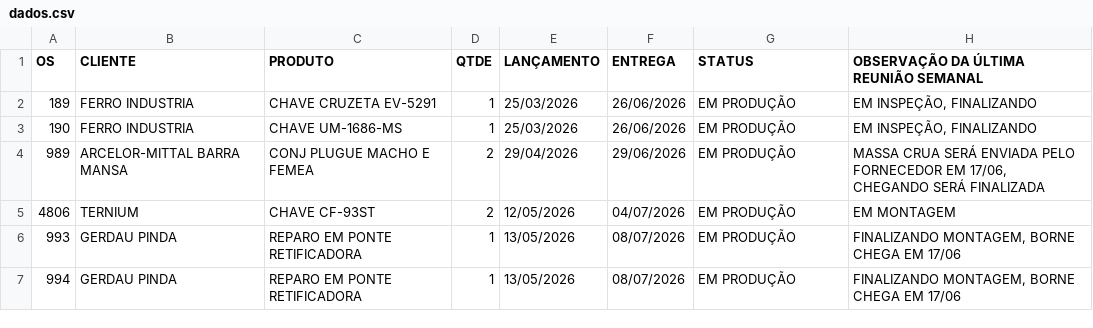
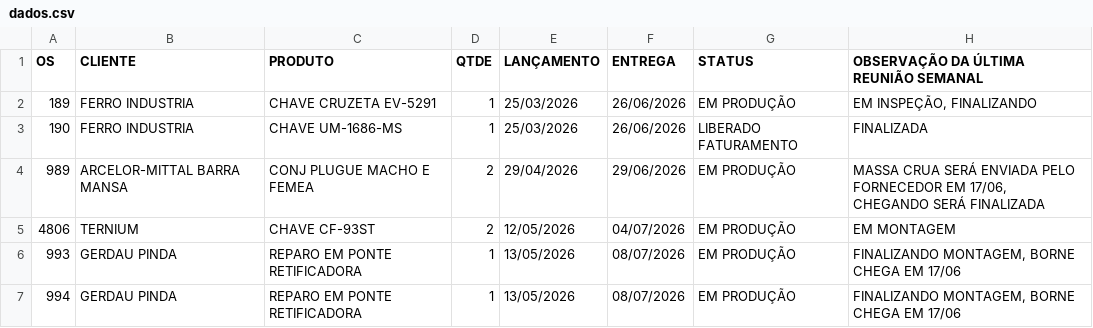
Before and after one commit to MatheusFuccio/controle-producao-v3, a CSV file: dados.csv, drawn as a sheet; only a part is shown.

Commit message:
Add files via upload

```diff
--- a/dados.csv
+++ b/dados.csv
@@ -2,3 +2,3 @@
 189;FERRO INDUSTRIA;CHAVE CRUZETA EV-5291;1;25/03/2026;26/06/2026;EM PRODUÇÃO;EM INSPEÇÃO, FINALIZANDO
-190;FERRO INDUSTRIA;CHAVE UM-1686-MS;1;25/03/2026;26/06/2026;EM PRODUÇÃO;EM INSPEÇÃO, FINALIZANDO
+190;FERRO INDUSTRIA;CHAVE UM-1686-MS;1;25/03/2026;26/06/2026;LIBERADO FATURAMENTO;FINALIZADA
 989;ARCELOR-MITTAL BARRA MANSA;CONJ PLUGUE MACHO E FEMEA;2;29/04/2026;29/06/2026;EM PRODUÇÃO;MASSA CRUA SERÁ ENVIADA PELO FORNECEDOR EM 17/06, CHEGANDO SERÁ FINALIZADA
```
